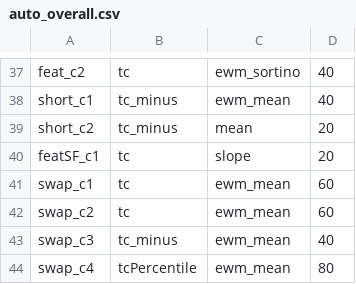
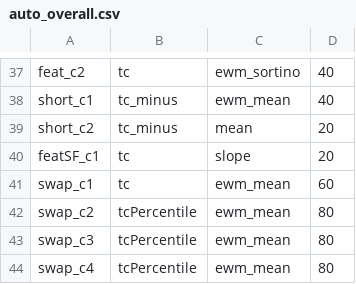
Before and after one commit to nbarbosa-git/compute_info, a CSV file: public_semanal/semanal/auto_overall.csv, drawn as a sheet; only a part is shown, gaps mark what is left out.

```diff
--- a/public_semanal/semanal/auto_overall.csv
+++ b/public_semanal/semanal/auto_overall.csv
@@ -41,4 +41,4 @@ featSF_c1,tc,slope,20
 swap_c1,tc,ewm_mean,60
-swap_c2,tc,ewm_mean,60
-swap_c3,tc_minus,ewm_mean,40
+swap_c2,tcPercentile,ewm_mean,80
+swap_c3,tcPercentile,ewm_mean,80
 swap_c4,tcPercentile,ewm_mean,80
```
Also changed, not shown: 1 other file.
